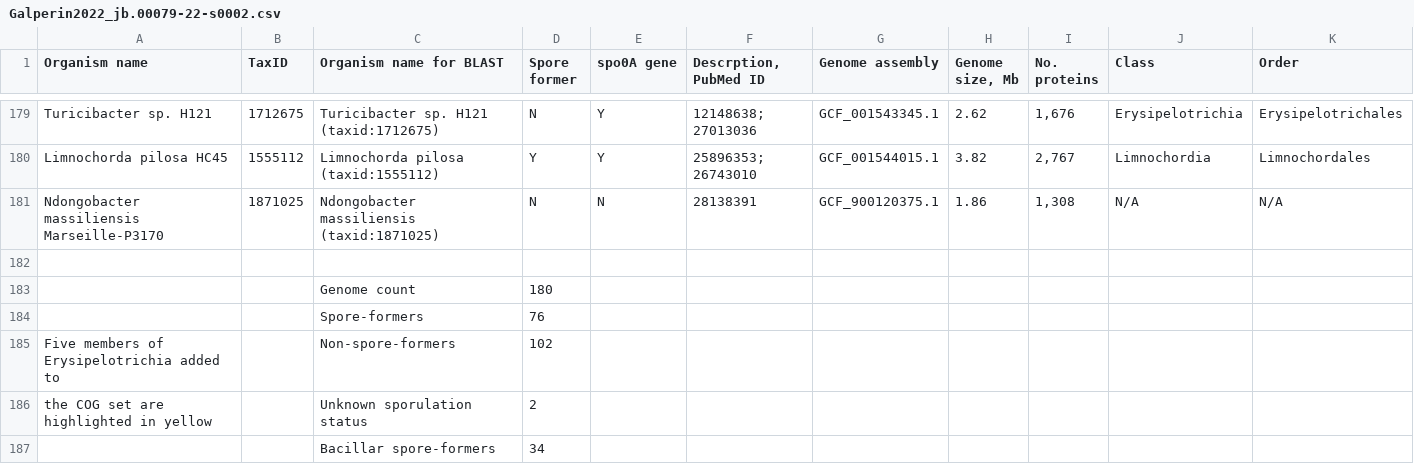
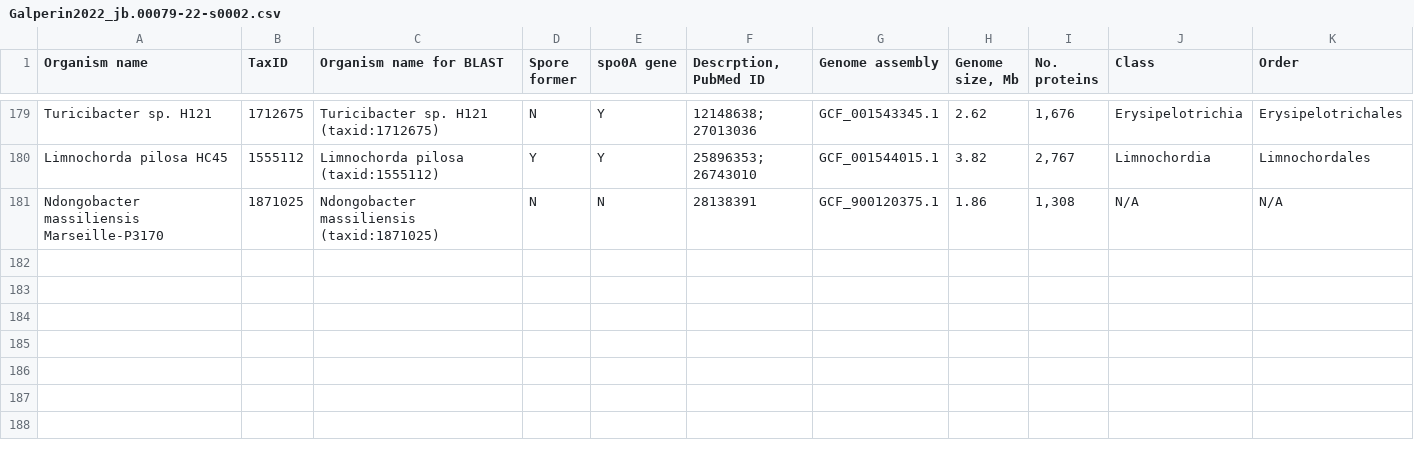
Before and after one commit to LennonLab/SporeCosts, a CSV file: COGs_Galperin/Galperin2022_jb.00079-22-s0002.csv, drawn as a sheet; only a part is shown, gaps mark what is left out; rows hold the shown columns only; the diff covers the shown part only; the diff names each change by its address in the sheet, - before the commit and + after, or states it on an @@ line.

Commit message:
Genome analysis

```diff
--- a/COGs_Galperin/Galperin2022_jb.00079-22-s0002.csv
+++ b/COGs_Galperin/Galperin2022_jb.00079-22-s0002.csv
-row 182: (empty)
-row 183:  |  | Genome count | 180
-row 184:  |  | Spore-formers | 76
-row 185: Five members of Erysipelotrichia added to |  | Non-spore-formers | 102
-row 186: the COG set are highlighted in yellow |  | Unknown sporulation status | 2
-row 187:  |  | Bacillar spore-formers | 34
```
Also changed, not shown: 5 removed rows and 16 edited cells elsewhere in this file, 39 other files.
